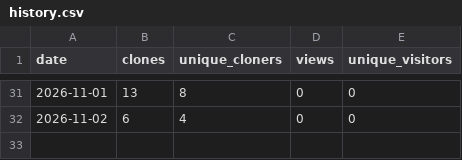
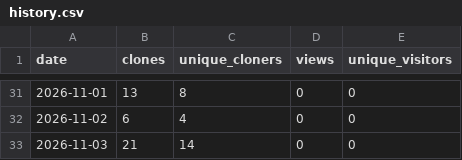
Before and after one commit to CircularBlox/Clarity, a CSV file: history.csv, drawn as a sheet; only a part is shown, gaps mark what is left out.

```diff
--- a/history.csv
+++ b/history.csv
@@ -32 +32,2 @@ date,clones,unique_cloners,views,unique_visitors
 2026-11-02,6,4,0,0
+2026-11-03,21,14,0,0
```
Also changed, not shown: 1 other file.
